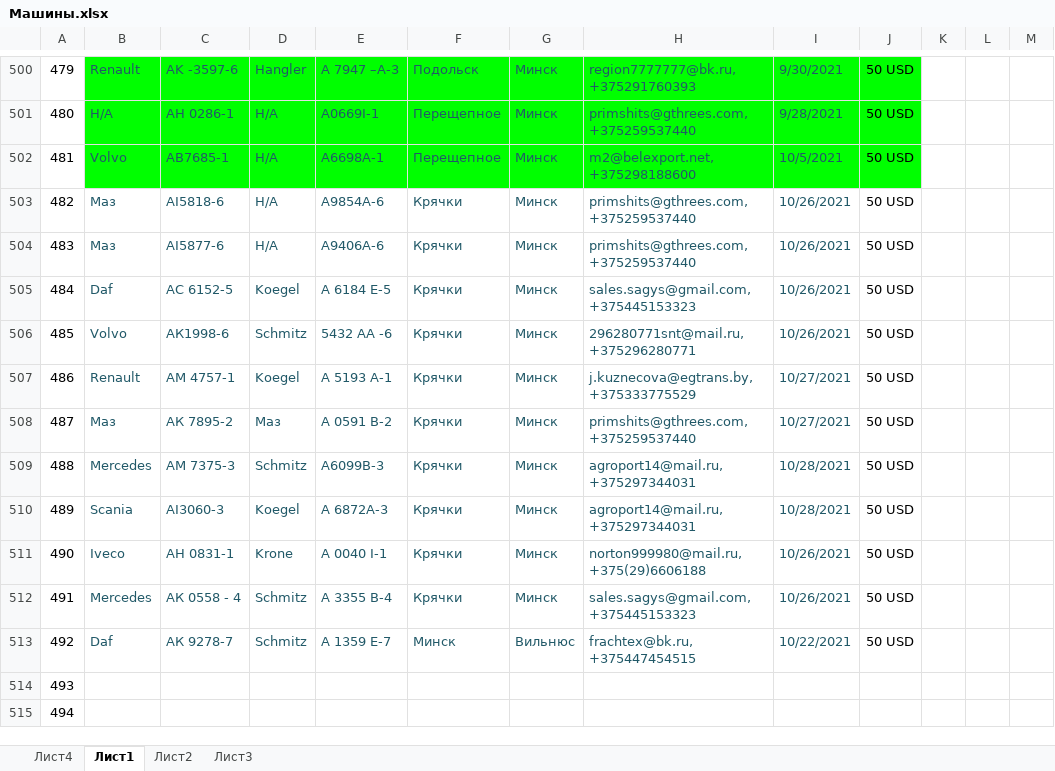
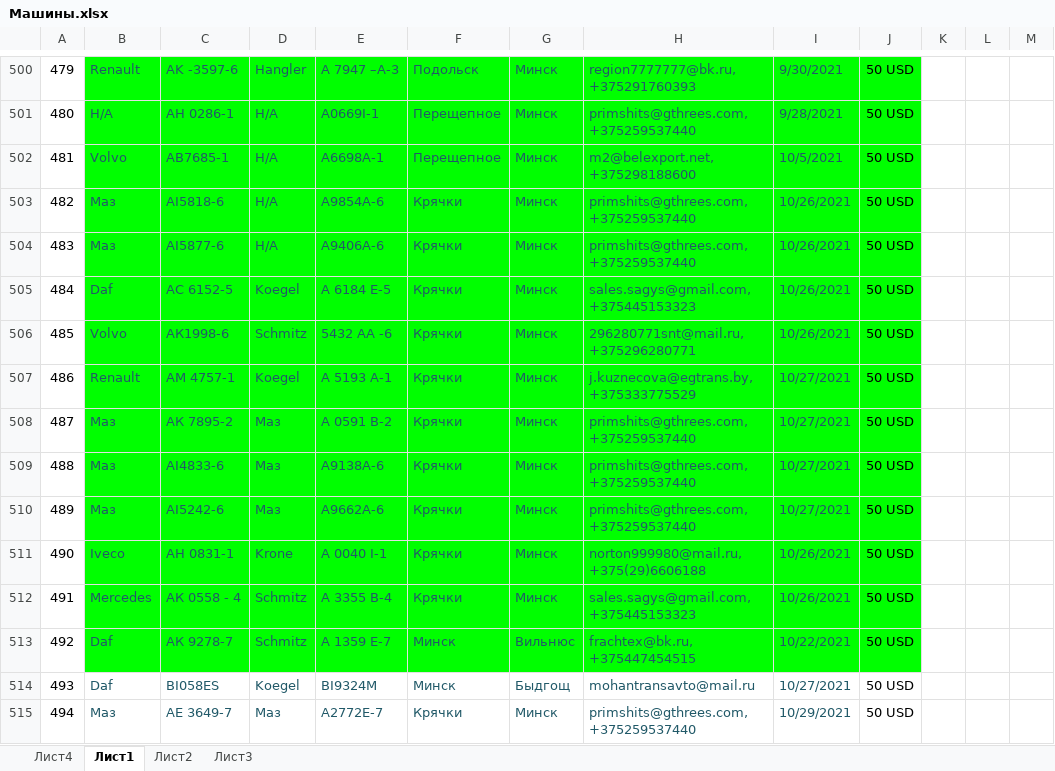
Before and after one commit to rutraq/Logistic, an Excel workbook: Машины.xlsx, sheet Лист1, drawn as a sheet; only a part is shown, gaps mark what is left out; values as stored, in another font and other column widths than the file's, no borders; the diff covers the shown part only; the diff names each change by its address in the sheet, - before the commit and + after, or states it on an @@ line.

Commit message:
Update Машины.xlsx

```diff
--- a/Машины.xlsx (sheet Лист1)
+++ b/Машины.xlsx (sheet Лист1)
-B503:J513 fill: none
+B503:J513 fill: #00FF00
-B509: Mercedes
+B509: Маз
-C509: АМ 7375-3
+C509: AI4833-6
-D509: Schmitz
+D509: Маз
-E509: А6099В-3
+E509: А9138А-6
-H509:H510: agroport14@mail.ru, +375297344031
+H509:H510: primshits@gthrees.com, +375259537440
-I509:I510: 10/28/2021
+I509:I510: 10/27/2021
-B510: Scania
+B510: Маз
-C510: AI3060-3
+C510: AI5242-6
-D510: Koegel
+D510: Маз
-E510: А 6872А-3
+E510: А9662А-6
-B514: (empty)
+B514: Daf
-C514: (empty)
+C514: BI058ES
-D514: (empty)
+D514: Koegel
-E514: (empty)
+E514: BI9324M
-F514: (empty)
+F514: Минск
-G514: (empty)
+G514: Быдгощ
-H514: (empty)
+H514: mohantransavto@mail.ru
-I514: (empty)
+I514: 10/27/2021
-J514:J515: (empty)
+J514:J515: 50 USD
-B515: (empty)
+B515: Маз
-C515: (empty)
+C515: АЕ 3649-7
-D515: (empty)
+D515: Маз
-E515: (empty)
+E515: А2772Е-7
-F515: (empty)
+F515: Крячки
-G515: (empty)
+G515: Минск
-H515: (empty)
+H515: primshits@gthrees.com, +375259537440
-I515: (empty)
+I515: 10/29/2021
```
Also changed, not shown: 19 edited cells elsewhere in this sheet.
